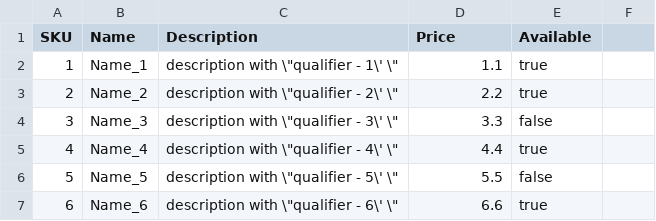
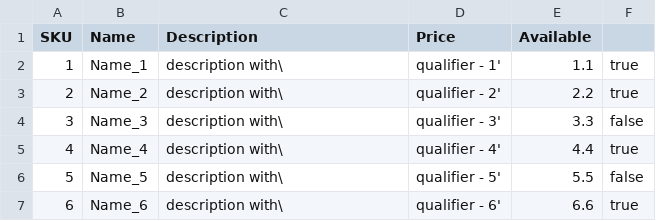
Before and after one commit to saturn72/Saturn72.FileConverters, a CSV file: src/Saturn72.FileConverters.Tests/CsvResources/good-with-qualifier-comma.csv, drawn as a sheet.

```diff
--- a/src/Saturn72.FileConverters.Tests/CsvResources/good-with-qualifier-comma.csv
+++ b/src/Saturn72.FileConverters.Tests/CsvResources/good-with-qualifier-comma.csv
@@ -1,7 +1,7 @@
 SKU,Name,Description,Price,Available
-1,Name_1,description with \"qualifier - 1\' \",1.1,true
-2,Name_2,description with \"qualifier - 2\' \",2.2,true
-3,Name_3,description with \"qualifier - 3\' \",3.3,false
-4,Name_4,description with \"qualifier - 4\' \",4.4,true
-5,Name_5,description with \"qualifier - 5\' \",5.5,false
-6,Name_6,description with \"qualifier - 6\' \",6.6,true
+1,Name_1,description with\, "qualifier - 1' ",1.1,true
+2,Name_2,description with\, "qualifier - 2' ",2.2,true
+3,Name_3,description with\, "qualifier - 3' ",3.3,false
+4,Name_4,description with\, "qualifier - 4' ",4.4,true
+5,Name_5,description with\, "qualifier - 5' ",5.5,false
+6,Name_6,description with\, "qualifier - 6' ",6.6,true
```
Also changed, not shown: src/Saturn72.FileConverters.Tests/CsvResources/good-with-qualifier-tab.csv, 2 other files.
